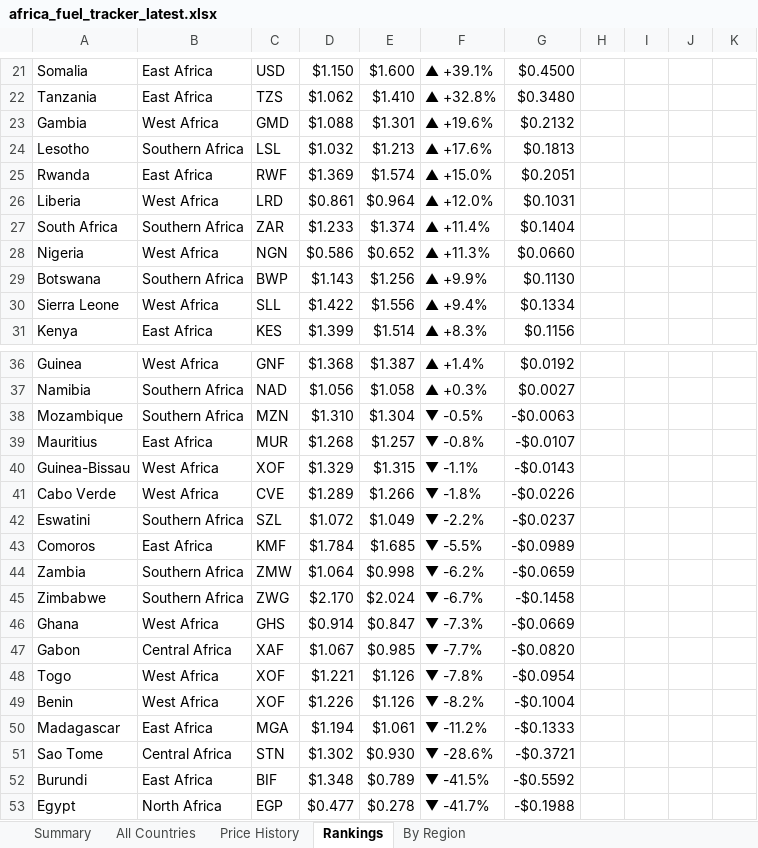
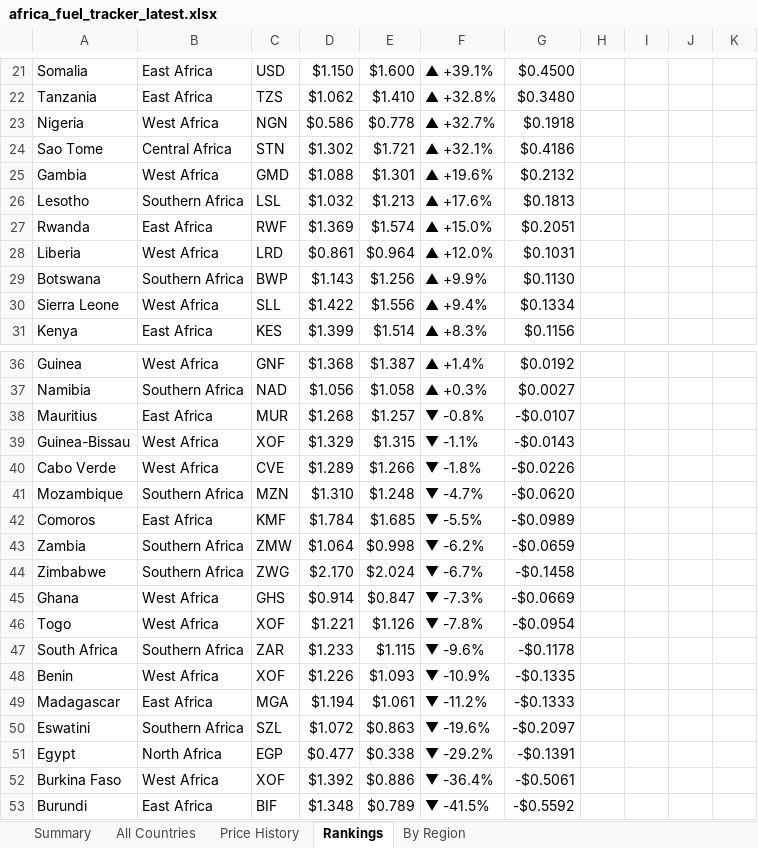
Before and after one commit to Data-Innovation-For-Africa/africa-fuel-tracker, an Excel workbook: africa_fuel_tracker_latest.xlsx, sheet Rankings, drawn as a sheet; only a part is shown, gaps mark what is left out; values as stored, in another font and other column widths than the file's, no cell formats; removed rows and columns are numbered as before the commit, all else as after; the diff covers the shown part only; the diff names each change by its address in the sheet, - before the commit and + after, or states it on an @@ line.

```diff
--- a/africa_fuel_tracker_latest.xlsx (sheet Rankings)
+++ b/africa_fuel_tracker_latest.xlsx (sheet Rankings)
+row 23: Nigeria | West Africa | NGN | $0.586 | $0.778 | ▲ +32.7% | $0.1918
+row 24: Sao Tome | Central Africa | STN | $1.302 | $1.721 | ▲ +32.1% | $0.4186
-row 27: South Africa | Southern Africa | ZAR | $1.233 | $1.374 | ▲ +11.4% | $0.1404
-row 28: Nigeria | West Africa | NGN | $0.586 | $0.652 | ▲ +11.3% | $0.0660
-row 38: Mozambique | Southern Africa | MZN | $1.310 | $1.304 | ▼ -0.5% | -$0.0063
-row 42: Eswatini | Southern Africa | SZL | $1.072 | $1.049 | ▼ -2.2% | -$0.0237
+row 41: Mozambique | Southern Africa | MZN | $1.310 | $1.248 | ▼ -4.7% | -$0.0620
-row 47: Gabon | Central Africa | XAF | $1.067 | $0.985 | ▼ -7.7% | -$0.0820
+row 47: South Africa | Southern Africa | ZAR | $1.233 | $1.115 | ▼ -9.6% | -$0.1178
-E48: $1.126
+E48: $1.093
-F48: ▼ -8.2%
+F48: ▼ -10.9%
-G48: -$0.1004
+G48: -$0.1335
-row 51: Sao Tome | Central Africa | STN | $1.302 | $0.930 | ▼ -28.6% | -$0.3721
+row 50: Eswatini | Southern Africa | SZL | $1.072 | $0.863 | ▼ -19.6% | -$0.2097
+row 51: Egypt | North Africa | EGP | $0.477 | $0.338 | ▼ -29.2% | -$0.1391
+row 52: Burkina Faso | West Africa | XOF | $1.392 | $0.886 | ▼ -36.4% | -$0.5061
-row 53: Egypt | North Africa | EGP | $0.477 | $0.278 | ▼ -41.7% | -$0.1988
```
Also changed, not shown: 2 added rows, 2 removed rows and 29 edited cells elsewhere in this sheet, sheet By Region, sheet Price History, sheet All Countries, sheet Summary, cell formats, 3 other files.
